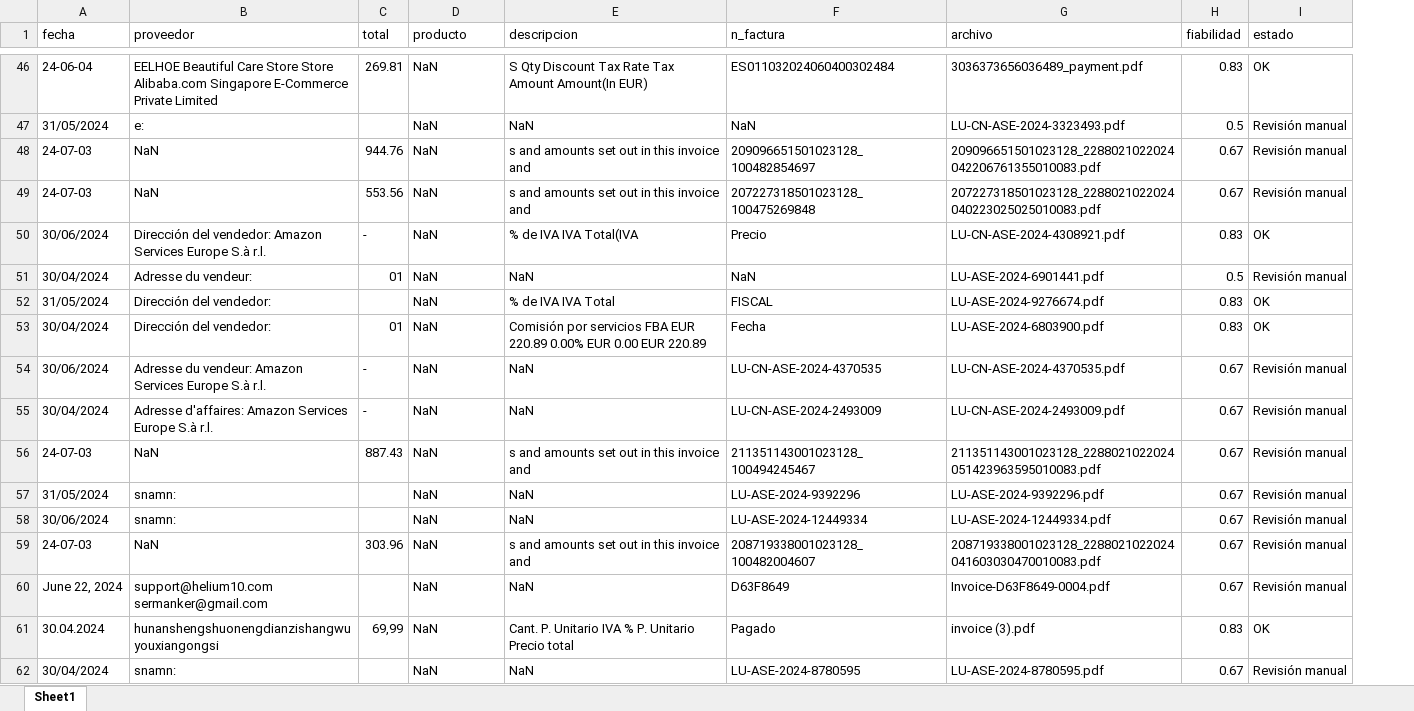
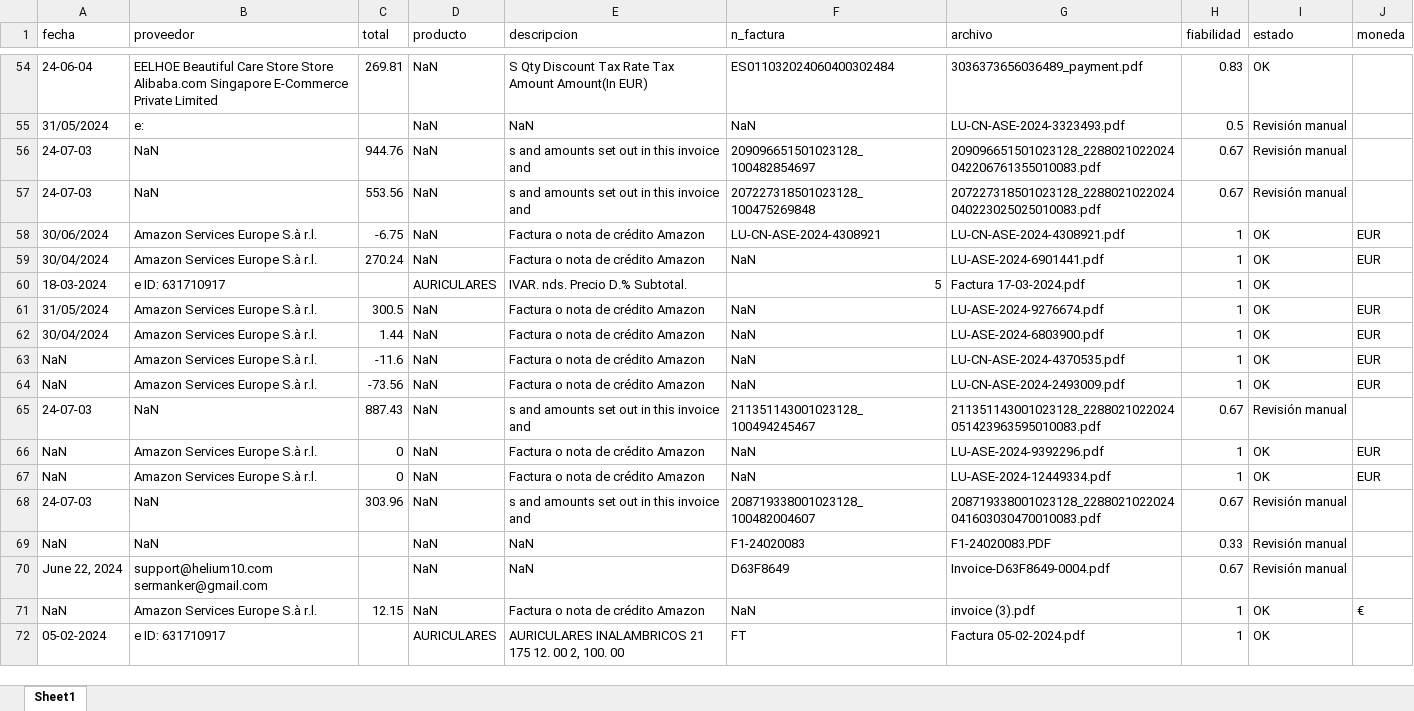
Before and after one commit to andreadereque/invoice-scan, an Excel workbook: output/resultados.xlsx, sheet Sheet1, drawn as a sheet; only a part is shown, gaps mark what is left out; values as stored, in another font and other column widths than the file's, no cell formats; removed rows and columns are numbered as before the commit, all else as after; the diff covers the shown part only; the diff names each change by its address in the sheet, - before the commit and + after, or states it on an @@ line.

```diff
--- a/output/resultados.xlsx (sheet Sheet1)
+++ b/output/resultados.xlsx (sheet Sheet1)
+column J (moneda), rows 58-59: EUR | EUR; rows 61-62: EUR | EUR
-B58 (proveedor): Dirección del vendedor: Amazon Services Europe S.à r.l.
+B58 (proveedor): Amazon Services Europe S.à r.l.
-C58 (total): -
+C58 (total): -6.75
-E58 (descripcion): % de IVA IVA Total(IVA
+E58 (descripcion): Factura o nota de crédito Amazon
-F58 (n_factura): Precio
+F58 (n_factura): LU-CN-ASE-2024-4308921
-H58 (fiabilidad): 0.83
+H58 (fiabilidad): 1
-B59 (proveedor): Adresse du vendeur:
+B59 (proveedor): Amazon Services Europe S.à r.l.
-C59 (total): 01
+C59 (total): 270.24
-E59 (descripcion): NaN
+E59 (descripcion): Factura o nota de crédito Amazon
-H59 (fiabilidad): 0.5
+H59 (fiabilidad): 1
-I59 (estado): Revisión manual
+I59 (estado): OK
+row 60: 18-03-2024 | e ID: 631710917 |  | AURICULARES | IVAR. nds. Precio D.% Subtotal. | 5 | Factura 17-03-2024.pdf | 1 | OK
-B61:B62 (proveedor): Dirección del vendedor:
+B61:B62 (proveedor): Amazon Services Europe S.à r.l.
-C61 (total): (empty)
+C61 (total): 300.5
-E61 (descripcion): % de IVA IVA Total
+E61 (descripcion): Factura o nota de crédito Amazon
-F61 (n_factura): FISCAL
+F61 (n_factura): NaN
-H61:H62 (fiabilidad): 0.83
+H61:H62 (fiabilidad): 1
-C62 (total): 01
+C62 (total): 1.44
-E62 (descripcion): Comisión por servicios FBA EUR 220.89 0.00% EUR 0.00 EUR 220.89
+E62 (descripcion): Factura o nota de crédito Amazon
-F62 (n_factura): Fecha
+F62 (n_factura): NaN
-row 54: 30/06/2024 | Adresse du vendeur: Amazon Services Europe S.à r.l. | - | NaN | NaN | LU-CN-ASE-2024-4370535 | LU-CN-ASE-2024-4370535.pdf | 0.67 | Revisión manual
-row 55: 30/04/2024 | Adresse d'affaires: Amazon Services Europe S.à r.l. | - | NaN | NaN | LU-CN-ASE-2024-2493009 | LU-CN-ASE-2024-2493009.pdf | 0.67 | Revisión manual
+row 63: NaN | Amazon Services Europe S.à r.l. | -11.6 | NaN | Factura o nota de crédito Amazon | NaN | LU-CN-ASE-2024-4370535.pdf | 1 | OK | EUR
+row 64: NaN | Amazon Services Europe S.à r.l. | -73.56 | NaN | Factura o nota de crédito Amazon | NaN | LU-CN-ASE-2024-2493009.pdf | 1 | OK | EUR
-row 57: 31/05/2024 | snamn: |  | NaN | NaN | LU-ASE-2024-9392296 | LU-ASE-2024-9392296.pdf | 0.67 | Revisión manual
-row 58: 30/06/2024 | snamn: |  | NaN | NaN | LU-ASE-2024-12449334 | LU-ASE-2024-12449334.pdf | 0.67 | Revisión manual
+row 66: NaN | Amazon Services Europe S.à r.l. | 0 | NaN | Factura o nota de crédito Amazon | NaN | LU-ASE-2024-9392296.pdf | 1 | OK | EUR
+row 67: NaN | Amazon Services Europe S.à r.l. | 0 | NaN | Factura o nota de crédito Amazon | NaN | LU-ASE-2024-12449334.pdf | 1 | OK | EUR
+row 69: NaN | NaN |  | NaN | NaN | F1-24020083 | F1-24020083.PDF | 0.33 | Revisión manual
-row 61: 30.04.2024 | hunanshengshuonengdianzishangwuyouxiangongsi | 69,99 | NaN | Cant. P. Unitario IVA % P. Unitario Precio total | Pagado | invoice (3).pdf | 0.83 | OK
-row 62: 30/04/2024 | snamn: |  | NaN | NaN | LU-ASE-2024-8780595 | LU-ASE-2024-8780595.pdf | 0.67 | Revisión manual
+row 71: NaN | Amazon Services Europe S.à r.l. | 12.15 | NaN | Factura o nota de crédito Amazon | NaN | invoice (3).pdf | 1 | OK | €
+row 72: 05-02-2024 | e ID: 631710917 |  | AURICULARES | AURICULARES INALAMBRICOS 21 175 12. 00 2, 100. 00 | FT | Factura 05-02-2024.pdf | 1 | OK
```
Also changed, not shown: 33 added rows, 16 removed rows and 229 edited cells elsewhere in this sheet, cell formats, 5 other files.
